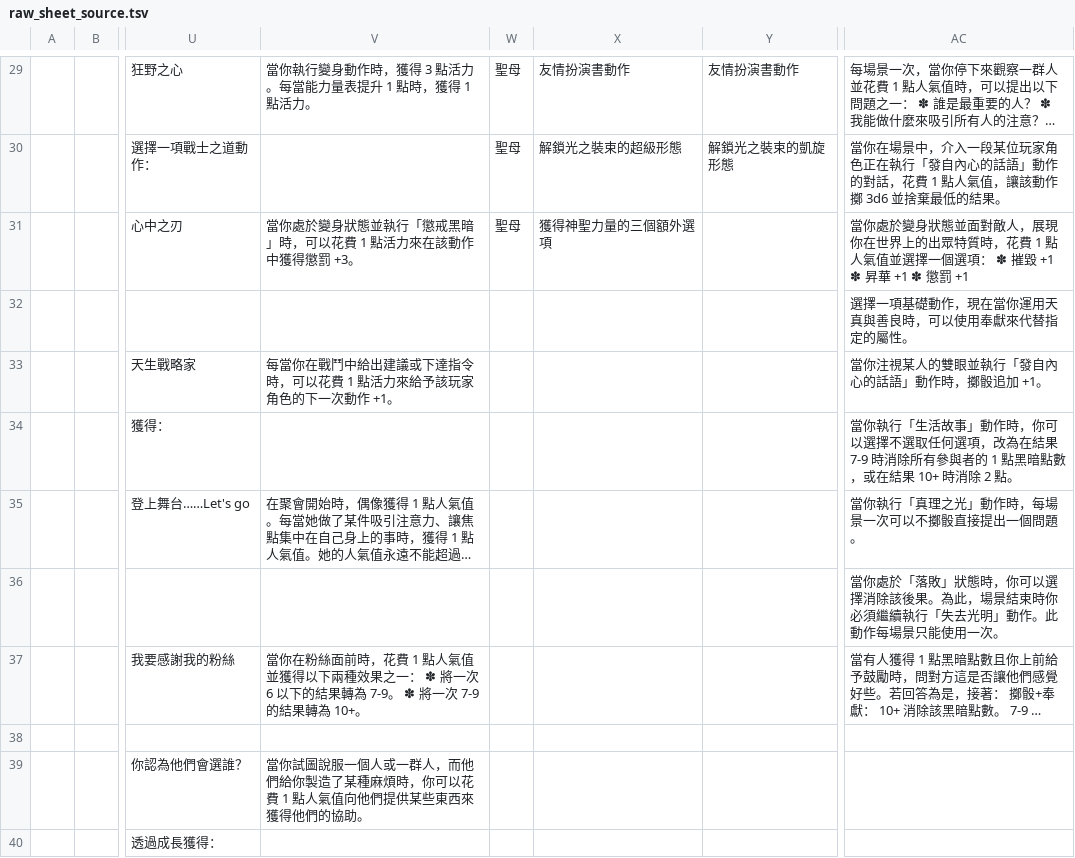
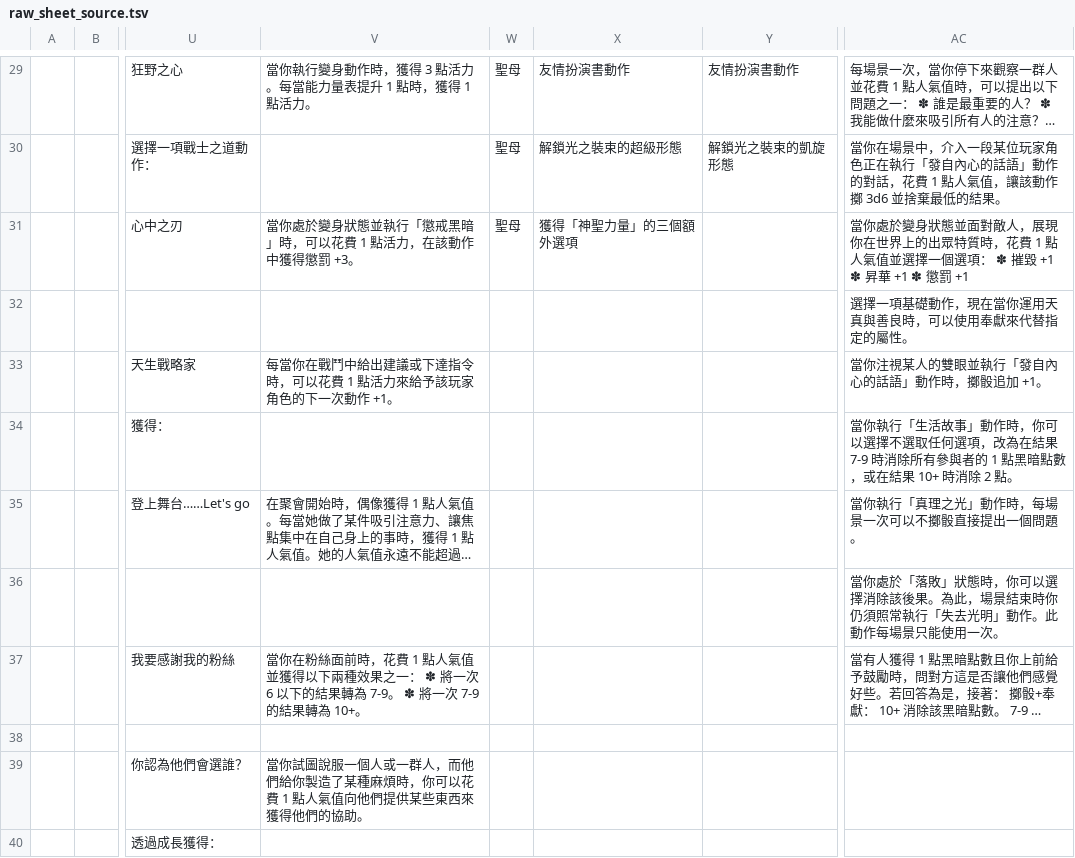
Before and after one commit to tool-jx3/maho-shojo, a TSV file: data/sheets/raw_sheet_source.tsv, drawn as a sheet; only a part is shown, gaps mark what is left out; long unchanged cells end in …; the diff covers the shown part only; the diff names each change by its address in the sheet, - before the commit and + after, or states it on an @@ line.

```diff
--- a/data/sheets/raw_sheet_source.tsv
+++ b/data/sheets/raw_sheet_source.tsv
-V31: 當你處於變身狀態並執行「懲戒黑暗」時，可以花費 1 點活力來在該動作中獲得懲罰 +3。
+V31: 當你處於變身狀態並執行「懲戒黑暗」時，可以花費 1 點活力，在該動作中獲得懲罰 +3。
-X31: 獲得神聖力量的三個額外選項
+X31: 獲得「神聖力量」的三個額外選項
-AC36: …結束時你必須繼續執行「失…
+AC36: …結束時你仍須照常執行「失…
```
Also changed, not shown: 62 edited cells elsewhere in this file, data/sheets/amistad_sheet_source.tsv, data/sheets/pacto_sheet_source.tsv, 1 other file.
